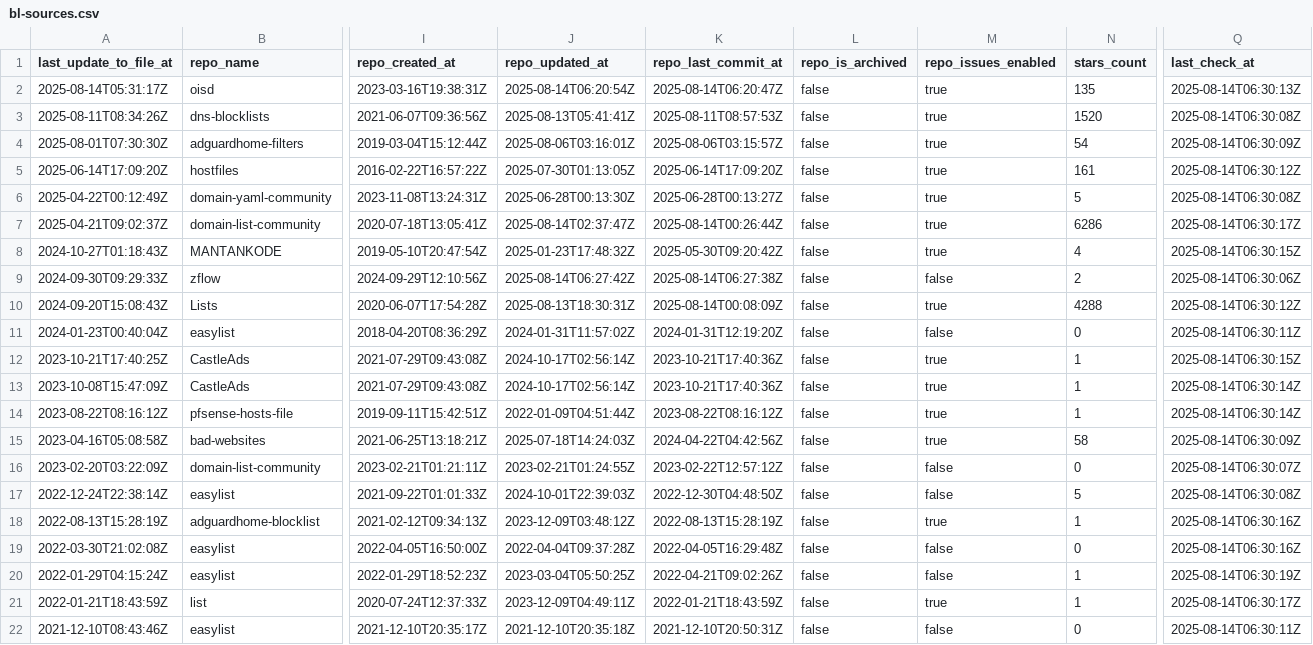
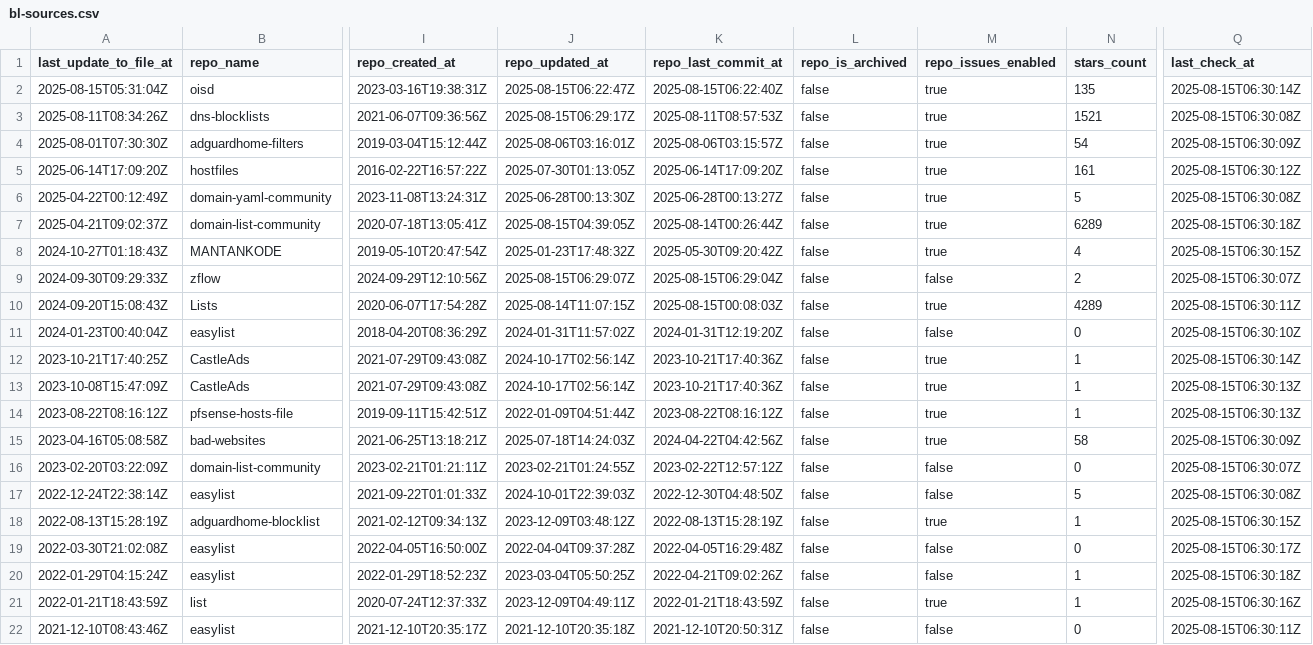
Before and after one commit to alsyundawy/porn-domains, a CSV file: blacklist/bl-sources.csv, drawn as a sheet; only a part is shown, gaps mark what is left out; the diff covers the shown part only; the diff names each change by its address in the sheet, - before the commit and + after, or states it on an @@ line.

Commit message:
[AUTO] Rebuild CSV files for sources
Runtime: 00h:00m:18s

```diff
--- a/blacklist/bl-sources.csv
+++ b/blacklist/bl-sources.csv
-A2 (last_update_to_file_at): 2025-08-14T05:31:17Z
+A2 (last_update_to_file_at): 2025-08-15T05:31:04Z
-J2 (repo_updated_at): 2025-08-14T06:20:54Z
+J2 (repo_updated_at): 2025-08-15T06:22:47Z
-K2 (repo_last_commit_at): 2025-08-14T06:20:47Z
+K2 (repo_last_commit_at): 2025-08-15T06:22:40Z
-Q2 (last_check_at): 2025-08-14T06:30:13Z
+Q2 (last_check_at): 2025-08-15T06:30:14Z
-J3 (repo_updated_at): 2025-08-13T05:41:41Z
+J3 (repo_updated_at): 2025-08-15T06:29:17Z
-N3 (stars_count): 1520
+N3 (stars_count): 1521
-Q3 (last_check_at): 2025-08-14T06:30:08Z
+Q3 (last_check_at): 2025-08-15T06:30:08Z
-Q4 (last_check_at): 2025-08-14T06:30:09Z
+Q4 (last_check_at): 2025-08-15T06:30:09Z
-Q5 (last_check_at): 2025-08-14T06:30:12Z
+Q5 (last_check_at): 2025-08-15T06:30:12Z
-Q6 (last_check_at): 2025-08-14T06:30:08Z
+Q6 (last_check_at): 2025-08-15T06:30:08Z
-J7 (repo_updated_at): 2025-08-14T02:37:47Z
+J7 (repo_updated_at): 2025-08-15T04:39:05Z
-N7 (stars_count): 6286
+N7 (stars_count): 6289
-Q7 (last_check_at): 2025-08-14T06:30:17Z
+Q7 (last_check_at): 2025-08-15T06:30:18Z
-Q8 (last_check_at): 2025-08-14T06:30:15Z
+Q8 (last_check_at): 2025-08-15T06:30:15Z
-J9 (repo_updated_at): 2025-08-14T06:27:42Z
+J9 (repo_updated_at): 2025-08-15T06:29:07Z
-K9 (repo_last_commit_at): 2025-08-14T06:27:38Z
+K9 (repo_last_commit_at): 2025-08-15T06:29:04Z
-Q9 (last_check_at): 2025-08-14T06:30:06Z
+Q9 (last_check_at): 2025-08-15T06:30:07Z
-J10 (repo_updated_at): 2025-08-13T18:30:31Z
+J10 (repo_updated_at): 2025-08-14T11:07:15Z
-K10 (repo_last_commit_at): 2025-08-14T00:08:09Z
+K10 (repo_last_commit_at): 2025-08-15T00:08:03Z
-N10 (stars_count): 4288
+N10 (stars_count): 4289
-Q10 (last_check_at): 2025-08-14T06:30:12Z
+Q10 (last_check_at): 2025-08-15T06:30:11Z
-Q11 (last_check_at): 2025-08-14T06:30:11Z
+Q11 (last_check_at): 2025-08-15T06:30:10Z
-Q12 (last_check_at): 2025-08-14T06:30:15Z
+Q12 (last_check_at): 2025-08-15T06:30:14Z
-Q13:Q14 (last_check_at): 2025-08-14T06:30:14Z
+Q13:Q14 (last_check_at): 2025-08-15T06:30:13Z
-Q15 (last_check_at): 2025-08-14T06:30:09Z
+Q15 (last_check_at): 2025-08-15T06:30:09Z
-Q16 (last_check_at): 2025-08-14T06:30:07Z
+Q16 (last_check_at): 2025-08-15T06:30:07Z
-Q17 (last_check_at): 2025-08-14T06:30:08Z
+Q17 (last_check_at): 2025-08-15T06:30:08Z
-Q18 (last_check_at): 2025-08-14T06:30:16Z
+Q18 (last_check_at): 2025-08-15T06:30:15Z
-Q19 (last_check_at): 2025-08-14T06:30:16Z
+Q19 (last_check_at): 2025-08-15T06:30:17Z
-Q20 (last_check_at): 2025-08-14T06:30:19Z
+Q20 (last_check_at): 2025-08-15T06:30:18Z
-Q21 (last_check_at): 2025-08-14T06:30:17Z
+Q21 (last_check_at): 2025-08-15T06:30:16Z
-Q22 (last_check_at): 2025-08-14T06:30:11Z
+Q22 (last_check_at): 2025-08-15T06:30:11Z
```
Also changed, not shown: 14 edited cells elsewhere in this file.
